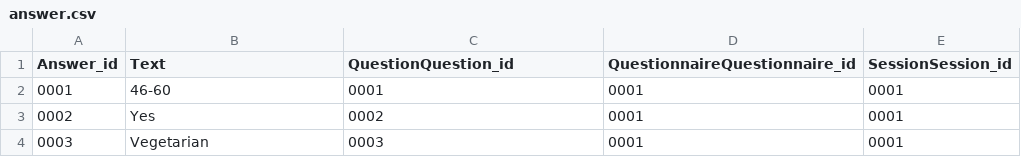
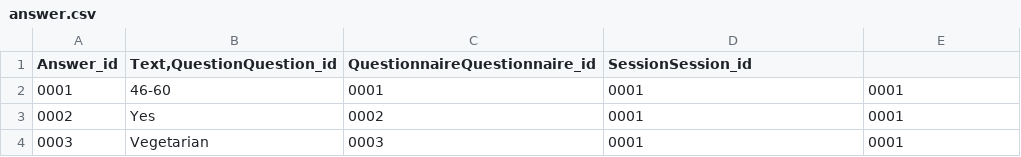
Before and after one commit to MariaKoilalou/SoftEng, a CSV file: data/answer.csv, drawn as a sheet; only a part is shown.

```diff
--- a/data/answer.csv
+++ b/data/answer.csv
@@ -1,2 +1,2 @@
-Answer_id,Text,QuestionQuestion_id,QuestionnaireQuestionnaire_id,SessionSession_id
+"Answer_id","Text,QuestionQuestion_id","QuestionnaireQuestionnaire_id","SessionSession_id"
 0001,46-60,0001,0001,0001
```
Also changed, not shown: data/option.csv, data/question.csv, 3 other files.
